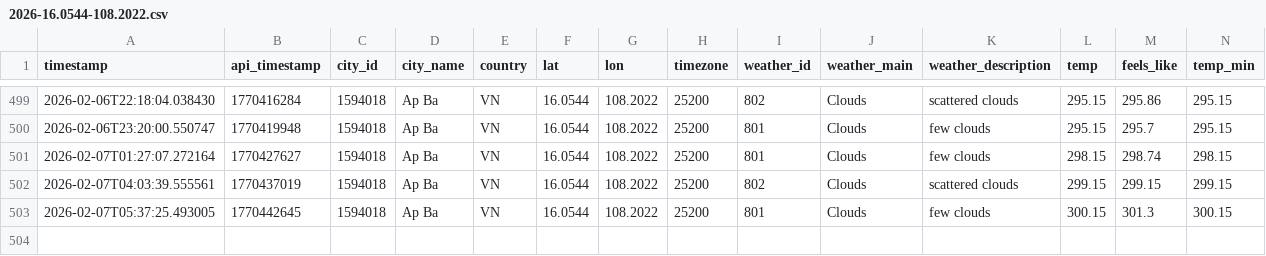
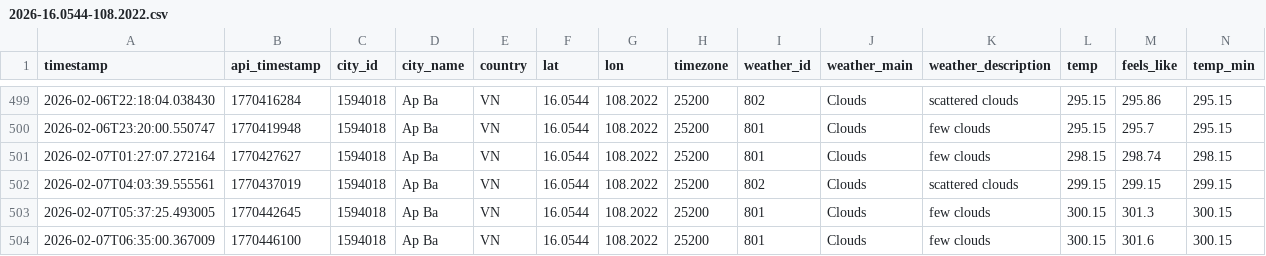
Before and after one commit to NamHillridge/daily-data, a CSV file: 2026-16.0544-108.2022.csv, drawn as a sheet; only a part is shown, gaps mark what is left out; rows hold the shown columns only; the diff names each change by its address in the sheet, - before the commit and + after, or states it on an @@ line.

```diff
--- a/2026-16.0544-108.2022.csv
+++ b/2026-16.0544-108.2022.csv
+row 504: 2026-02-07T06:35:00.367009 | 1770446100 | 1594018 | Ap Ba | VN | 16.0544 | 108.2022 | 25200 | 801 | Clouds | few clouds | 300.15 | 301.6 | 300.15
```
